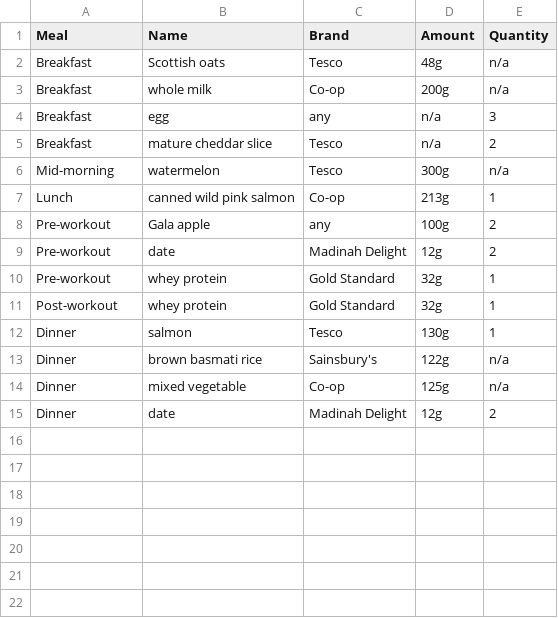
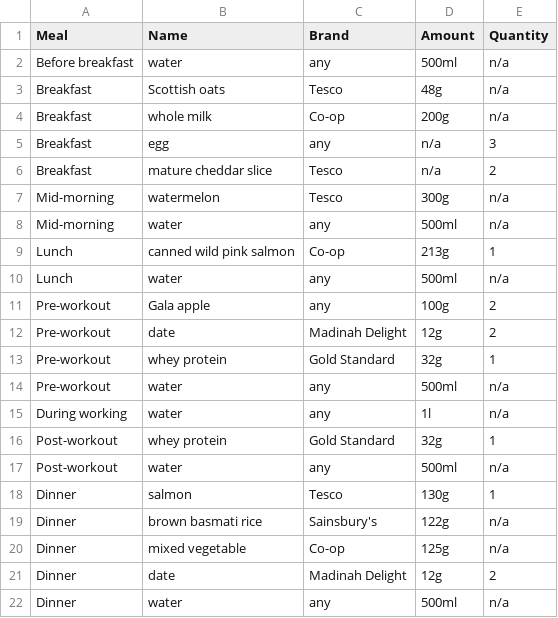
Before and after one commit to kaisdukes/health-tracker, a TSV file: data/diet/2023-01-01-diet.tsv, drawn as a sheet.

Commit message:
Track water.

```diff
--- a/data/diet/2023-01-01-diet.tsv
+++ b/data/diet/2023-01-01-diet.tsv
@@ -1,2 +1,3 @@
 Meal	Name	Brand	Amount	Quantity
+Before breakfast	water	any	500ml	n/a
 Breakfast	Scottish oats	Tesco	48g	n/a
@@ -6,3 +7,5 @@ Breakfast	mature cheddar slice	Tesco	n/a	2
 Mid-morning	watermelon	Tesco	300g	n/a
+Mid-morning	water	any	500ml	n/a
 Lunch	canned wild pink salmon	Co-op	213g	1
+Lunch	water	any	500ml	n/a
 Pre-workout	Gala apple	any	100g	2
@@ -10,3 +13,6 @@ Pre-workout	date	Madinah Delight	12g	2
 Pre-workout	whey protein	Gold Standard	32g	1
+Pre-workout	water	any	500ml	n/a
+During working	water	any	1l	n/a
 Post-workout	whey protein	Gold Standard	32g	1
+Post-workout	water	any	500ml	n/a
 Dinner	salmon	Tesco	130g	1
@@ -15 +21,2 @@ Dinner	mixed vegetable	Co-op	125g	n/a
 Dinner	date	Madinah Delight	12g	2
+Dinner	water	any	500ml	n/a
```
Also changed, not shown: data/diet/2023-01-04-diet.tsv, data/diet/2023-01-05-diet.tsv, 10 other files.
